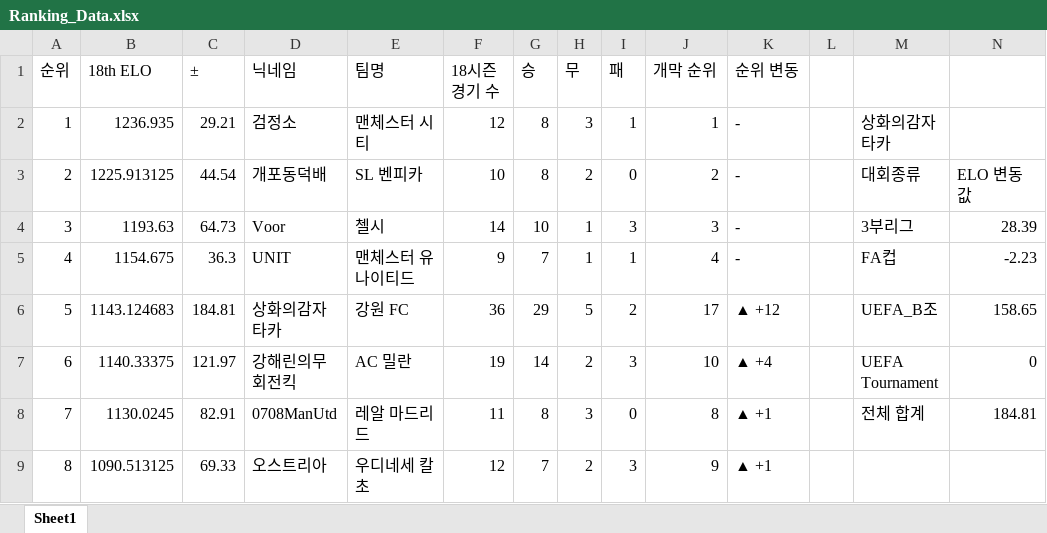
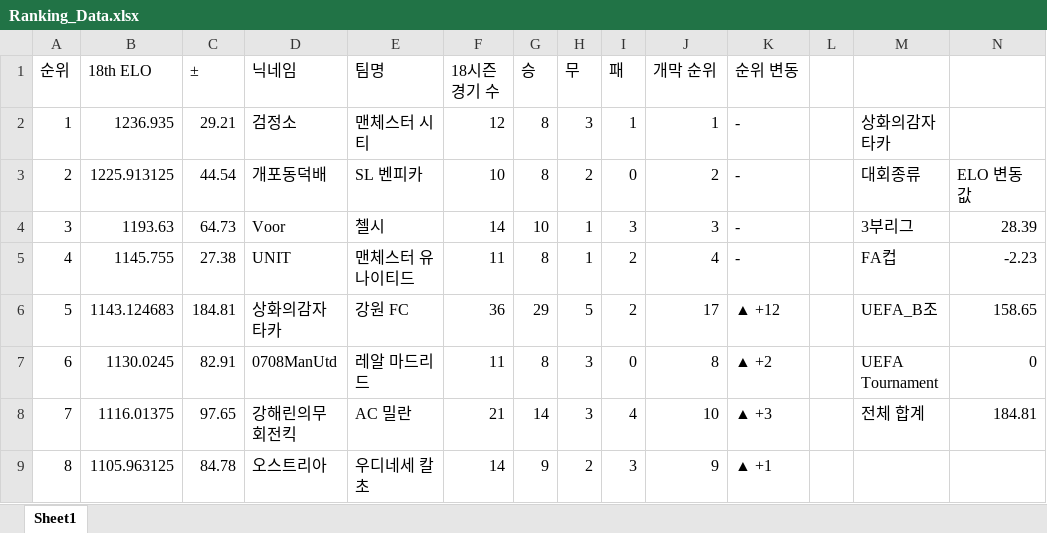
Before and after one commit to xldyxl/all-star-league, an Excel workbook: Ranking_Data.xlsx, sheet Sheet1, drawn as a sheet; only a part is shown; values as stored, in another font and other column widths than the file's, no borders; the diff covers the shown part only; the diff names each change by its address in the sheet, - before the commit and + after, or states it on an @@ line.

```diff
--- a/Ranking_Data.xlsx (sheet Sheet1)
+++ b/Ranking_Data.xlsx (sheet Sheet1)
-B5 (18th ELO): 1154.675
+B5 (18th ELO): 1145.755
-C5 (±): 36.3
+C5 (±): 27.38
-F5 (18시즌 경기 수): 9
+F5 (18시즌 경기 수): 11
-G5 (승): 7
+G5 (승): 8
-I5 (패): 1
+I5 (패): 2
-B7 (18th ELO): 1140.33375
+B7 (18th ELO): 1130.0245
-C7 (±): 121.97
+C7 (±): 82.91
-D7 (닉네임): 강해린의무회전킥
+D7 (닉네임): 0708ManUtd
-E7 (팀명): AC 밀란
+E7 (팀명): 레알 마드리드
-F7 (18시즌 경기 수): 19
+F7 (18시즌 경기 수): 11
-G7 (승): 14
+G7 (승): 8
-H7 (무): 2
+H7 (무): 3
-I7 (패): 3
+I7 (패): 0
-J7 (개막 순위): 10
+J7 (개막 순위): 8
-K7 (순위 변동): ▲ +4
+K7 (순위 변동): ▲ +2
-B8 (18th ELO): 1130.0245
+B8 (18th ELO): 1116.01375
-C8 (±): 82.91
+C8 (±): 97.65
-D8 (닉네임): 0708ManUtd
+D8 (닉네임): 강해린의무회전킥
-E8 (팀명): 레알 마드리드
+E8 (팀명): AC 밀란
-F8 (18시즌 경기 수): 11
+F8 (18시즌 경기 수): 21
-G8 (승): 8
+G8 (승): 14
-I8 (패): 0
+I8 (패): 4
-J8 (개막 순위): 8
+J8 (개막 순위): 10
-K8 (순위 변동): ▲ +1
+K8 (순위 변동): ▲ +3
-B9 (18th ELO): 1090.513125
+B9 (18th ELO): 1105.963125
-C9 (±): 69.33
+C9 (±): 84.78
-F9 (18시즌 경기 수): 12
+F9 (18시즌 경기 수): 14
-G9 (승): 7
+G9 (승): 9
```
Also changed, not shown: 29 edited cells elsewhere in this sheet, API데이터_경기_득점_및_도움_기록.xlsx, 11 other files.
